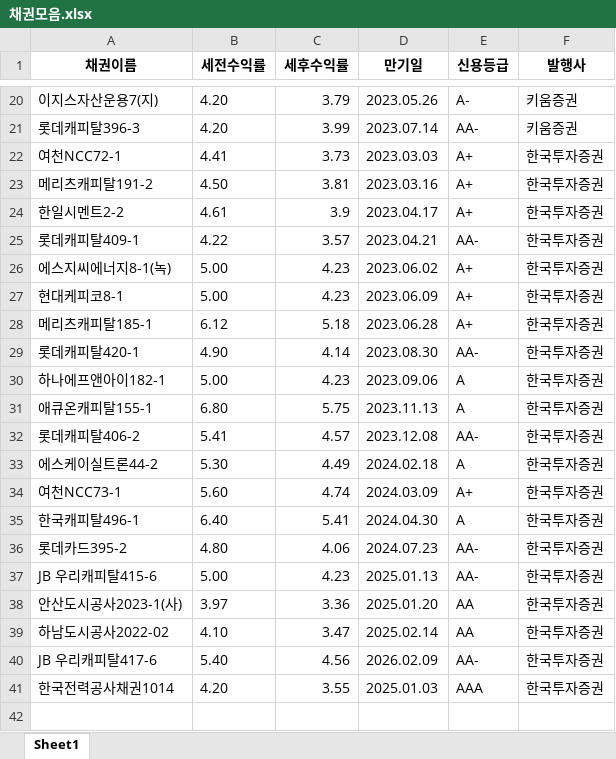
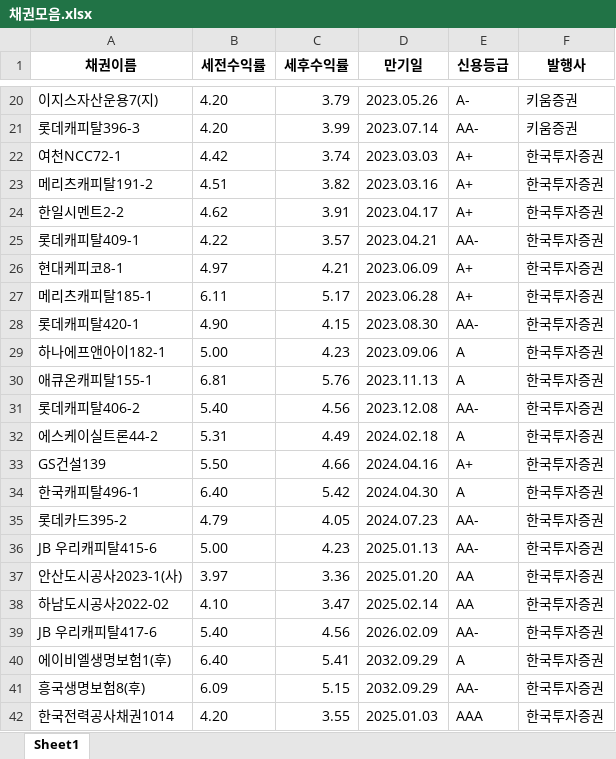
Before and after one commit to ParkHyunWoo-961012/Final_Auto_Report, an Excel workbook: data/채권모음.xlsx, sheet Sheet1, drawn as a sheet; only a part is shown, gaps mark what is left out; values as stored, in another font and other column widths than the file's, no borders; removed rows and columns are numbered as before the commit, all else as after; the diff covers the shown part only; the diff names each change by its address in the sheet, - before the commit and + after, or states it on an @@ line.

```diff
--- a/data/채권모음.xlsx (sheet Sheet1)
+++ b/data/채권모음.xlsx (sheet Sheet1)
-B22 (세전수익률): 4.41
+B22 (세전수익률): 4.42
-C22 (세후수익률): 3.73
+C22 (세후수익률): 3.74
-B23 (세전수익률): 4.50
+B23 (세전수익률): 4.51
-C23 (세후수익률): 3.81
+C23 (세후수익률): 3.82
-B24 (세전수익률): 4.61
+B24 (세전수익률): 4.62
-C24 (세후수익률): 3.9
+C24 (세후수익률): 3.91
-row 26: 에스지씨에너지8-1(녹) | 5.00 | 4.23 | 2023.06.02 | A+ | 한국투자증권
-B26 (세전수익률): 5.00
+B26 (세전수익률): 4.97
-C26 (세후수익률): 4.23
+C26 (세후수익률): 4.21
-B27 (세전수익률): 6.12
+B27 (세전수익률): 6.11
-C27 (세후수익률): 5.18
+C27 (세후수익률): 5.17
-C28 (세후수익률): 4.14
+C28 (세후수익률): 4.15
-B30 (세전수익률): 6.80
+B30 (세전수익률): 6.81
-C30 (세후수익률): 5.75
+C30 (세후수익률): 5.76
-B31 (세전수익률): 5.41
+B31 (세전수익률): 5.40
-C31 (세후수익률): 4.57
+C31 (세후수익률): 4.56
-B32 (세전수익률): 5.30
+B32 (세전수익률): 5.31
-row 34: 여천NCC73-1 | 5.60 | 4.74 | 2024.03.09 | A+ | 한국투자증권
+row 33: GS건설139 | 5.50 | 4.66 | 2024.04.16 | A+ | 한국투자증권
-C34 (세후수익률): 5.41
+C34 (세후수익률): 5.42
-B35 (세전수익률): 4.80
+B35 (세전수익률): 4.79
-C35 (세후수익률): 4.06
+C35 (세후수익률): 4.05
+row 40: 에이비엘생명보험1(후) | 6.40 | 5.41 | 2032.09.29 | A | 한국투자증권
+row 41: 흥국생명보험8(후) | 6.09 | 5.15 | 2032.09.29 | AA- | 한국투자증권
```
Also changed, not shown: 7 edited cells elsewhere in this sheet, data/ELS모음.xlsx, data/고객정보.xlsx, 9 other files.
